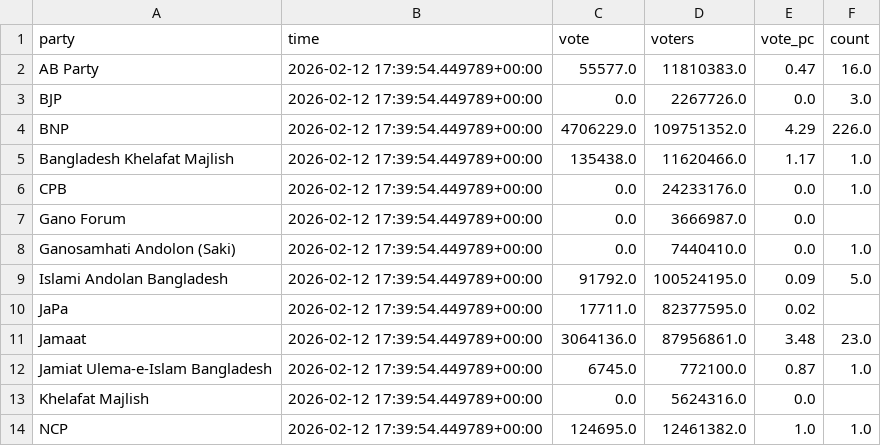
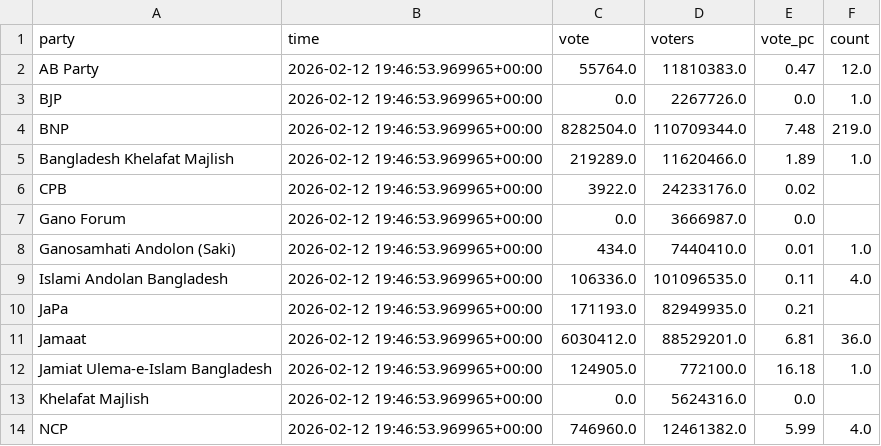
Before and after one commit to muhallilahnaf/election-2026-live, a CSV file: data/party_votes.csv, drawn as a sheet.

```diff
--- a/data/party_votes.csv
+++ b/data/party_votes.csv
@@ -1,14 +1,14 @@
 party,time,vote,voters,vote_pc,count
-AB Party,2026-02-12 17:39:54.449789+00:00,55577.0,11810383.0,0.47,16.0
-BJP,2026-02-12 17:39:54.449789+00:00,0.0,2267726.0,0.0,3.0
-BNP,2026-02-12 17:39:54.449789+00:00,4706229.0,109751352.0,4.29,226.0
-Bangladesh Khelafat Majlish,2026-02-12 17:39:54.449789+00:00,135438.0,11620466.0,1.17,1.0
-CPB,2026-02-12 17:39:54.449789+00:00,0.0,24233176.0,0.0,1.0
-Gano Forum,2026-02-12 17:39:54.449789+00:00,0.0,3666987.0,0.0,
-Ganosamhati Andolon (Saki),2026-02-12 17:39:54.449789+00:00,0.0,7440410.0,0.0,1.0
-Islami Andolan Bangladesh,2026-02-12 17:39:54.449789+00:00,91792.0,100524195.0,0.09,5.0
-JaPa,2026-02-12 17:39:54.449789+00:00,17711.0,82377595.0,0.02,
-Jamaat,2026-02-12 17:39:54.449789+00:00,3064136.0,87956861.0,3.48,23.0
-Jamiat Ulema-e-Islam Bangladesh,2026-02-12 17:39:54.449789+00:00,6745.0,772100.0,0.87,1.0
-Khelafat Majlish,2026-02-12 17:39:54.449789+00:00,0.0,5624316.0,0.0,
-NCP,2026-02-12 17:39:54.449789+00:00,124695.0,12461382.0,1.0,1.0
+AB Party,2026-02-12 19:46:53.969965+00:00,55764.0,11810383.0,0.47,12.0
+BJP,2026-02-12 19:46:53.969965+00:00,0.0,2267726.0,0.0,1.0
+BNP,2026-02-12 19:46:53.969965+00:00,8282504.0,110709344.0,7.48,219.0
+Bangladesh Khelafat Majlish,2026-02-12 19:46:53.969965+00:00,219289.0,11620466.0,1.89,1.0
+CPB,2026-02-12 19:46:53.969965+00:00,3922.0,24233176.0,0.02,
+Gano Forum,2026-02-12 19:46:53.969965+00:00,0.0,3666987.0,0.0,
+Ganosamhati Andolon (Saki),2026-02-12 19:46:53.969965+00:00,434.0,7440410.0,0.01,1.0
+Islami Andolan Bangladesh,2026-02-12 19:46:53.969965+00:00,106336.0,101096535.0,0.11,4.0
+JaPa,2026-02-12 19:46:53.969965+00:00,171193.0,82949935.0,0.21,
+Jamaat,2026-02-12 19:46:53.969965+00:00,6030412.0,88529201.0,6.81,36.0
+Jamiat Ulema-e-Islam Bangladesh,2026-02-12 19:46:53.969965+00:00,124905.0,772100.0,16.18,1.0
+Khelafat Majlish,2026-02-12 19:46:53.969965+00:00,0.0,5624316.0,0.0,
+NCP,2026-02-12 19:46:53.969965+00:00,746960.0,12461382.0,5.99,4.0
```
Also changed, not shown: data/seat_votes.csv, 1 other file.
